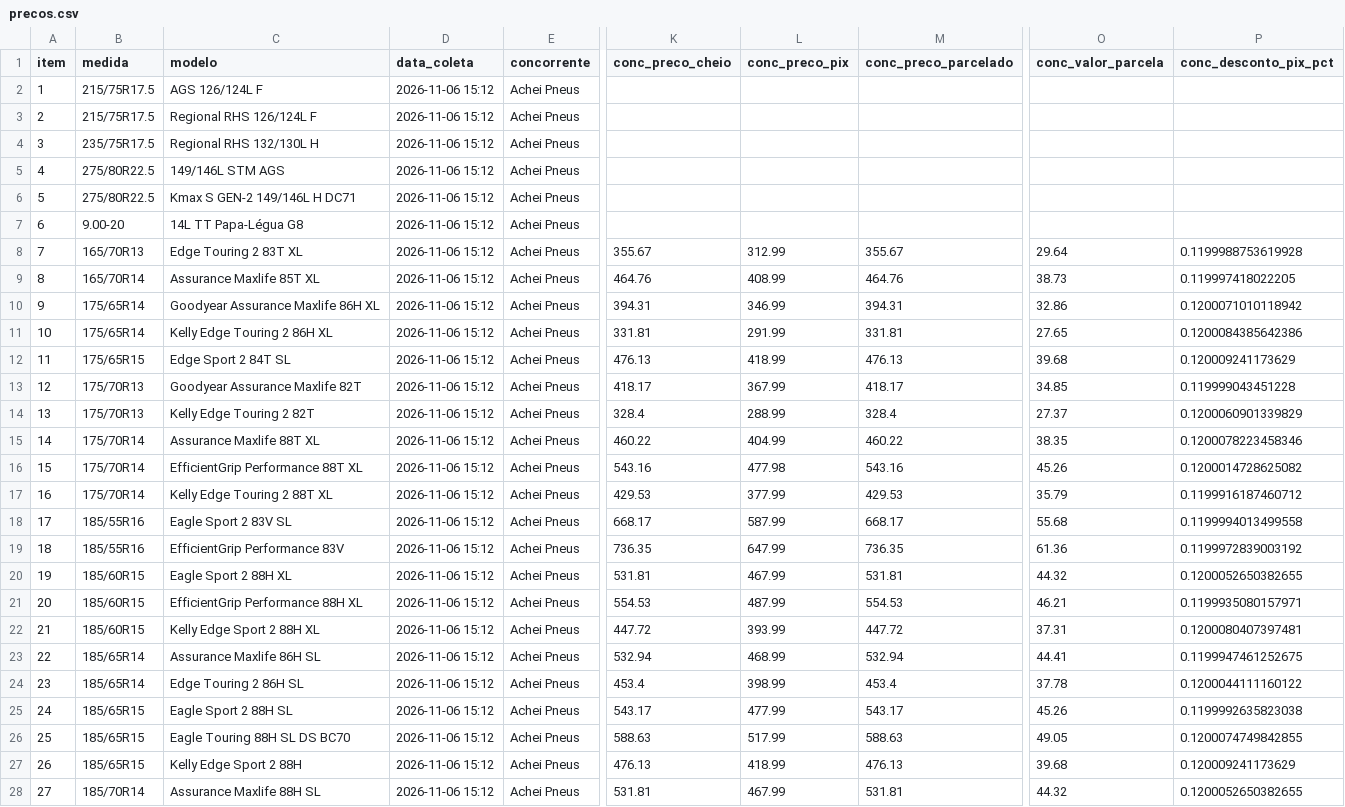
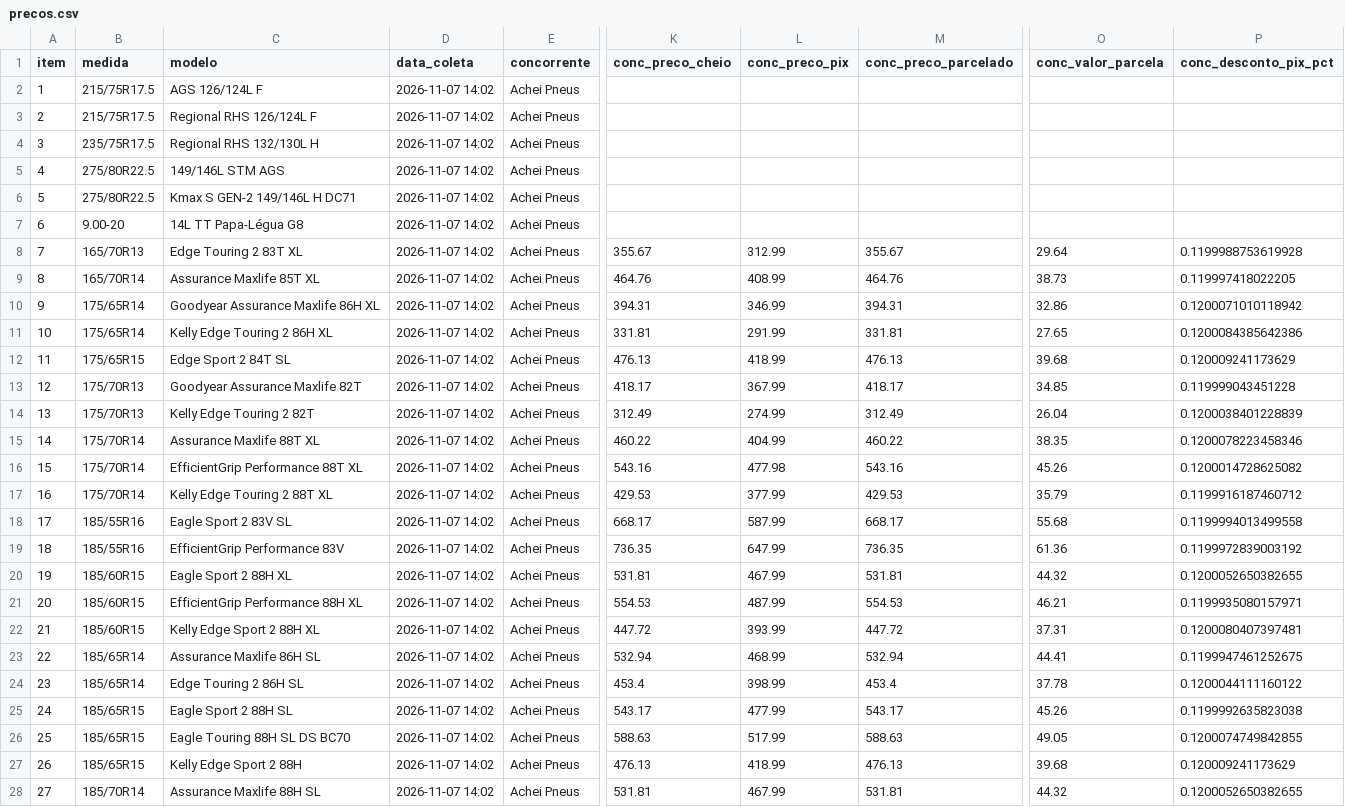
Before and after one commit to lucashenrique089/inteligencia-portfolio, a CSV file: dados/precos.csv, drawn as a sheet; only a part is shown, gaps mark what is left out; the diff covers the shown part only; the diff names each change by its address in the sheet, - before the commit and + after, or states it on an @@ line.

```diff
--- a/dados/precos.csv
+++ b/dados/precos.csv
-D2:D28 (data_coleta): 2026-11-06 15:12
+D2:D28 (data_coleta): 2026-11-07 14:02
-K14 (conc_preco_cheio): 328.4
+K14 (conc_preco_cheio): 312.49
-L14 (conc_preco_pix): 288.99
+L14 (conc_preco_pix): 274.99
-M14 (conc_preco_parcelado): 328.4
+M14 (conc_preco_parcelado): 312.49
-O14 (conc_valor_parcela): 27.37
+O14 (conc_valor_parcela): 26.04
-P14 (conc_desconto_pix_pct): 0.1200060901339829
+P14 (conc_desconto_pix_pct): 0.1200038401228839
```
Also changed, not shown: 121 edited cells elsewhere in this file, dados/campanhas.csv, dados/parcelas.csv, 3 other files.
